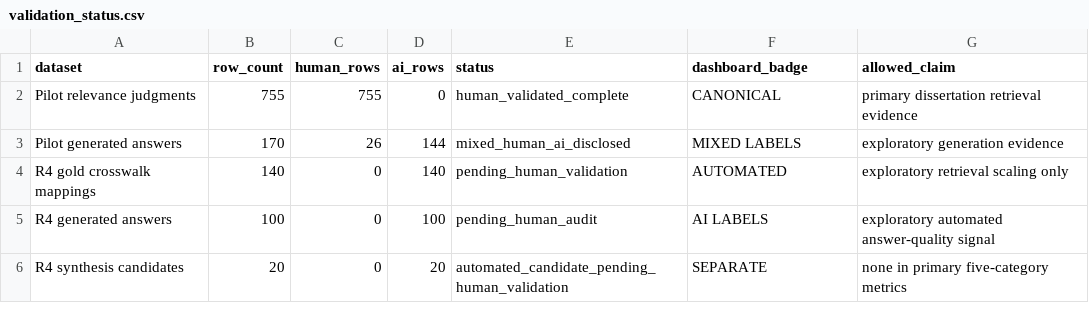
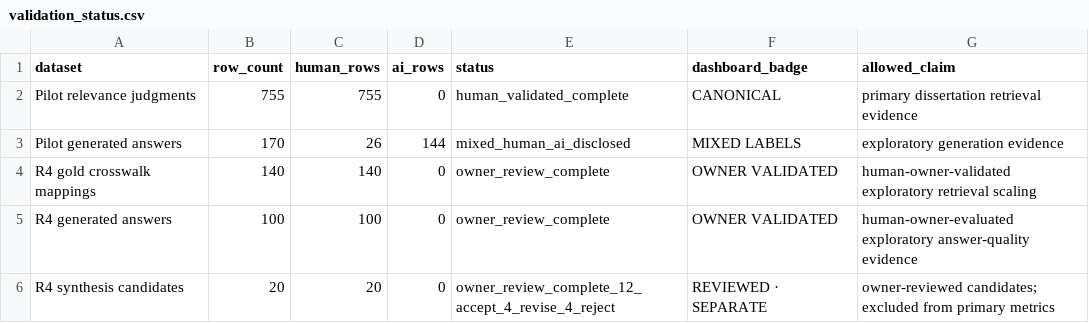
Before and after one commit to amulyagupta1278/rag-retrieval-dissertation, a CSV file: submission/dashboard_data/validation_status.csv, drawn as a sheet.

```diff
--- a/submission/dashboard_data/validation_status.csv
+++ b/submission/dashboard_data/validation_status.csv
@@ -3,4 +3,4 @@ Pilot relevance judgments,755,755,0,human_validated_complete,CANONICAL,primary d
 Pilot generated answers,170,26,144,mixed_human_ai_disclosed,MIXED LABELS,exploratory generation evidence
-R4 gold crosswalk mappings,140,0,140,pending_human_validation,AUTOMATED,exploratory retrieval scaling only
-R4 generated answers,100,0,100,pending_human_audit,AI LABELS,exploratory automated answer-quality signal
-R4 synthesis candidates,20,0,20,automated_candidate_pending_human_validation,SEPARATE,none in primary five-category metrics
+R4 gold crosswalk mappings,140,140,0,owner_review_complete,OWNER VALIDATED,human-owner-validated exploratory retrieval scaling
+R4 generated answers,100,100,0,owner_review_complete,OWNER VALIDATED,human-owner-evaluated exploratory answer-quality evidence
+R4 synthesis candidates,20,20,0,owner_review_complete_12_accept_4_revise_4_reject,REVIEWED · SEPARATE,owner-reviewed candidates; excluded from primary metrics
```
Also changed, not shown: submission/dashboard_data/category_metrics.csv, submission/dashboard_data/generation_quality.csv, 32 other files.
